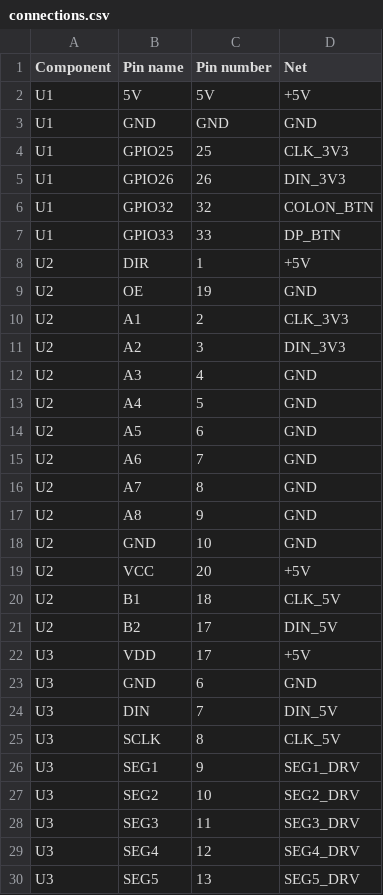
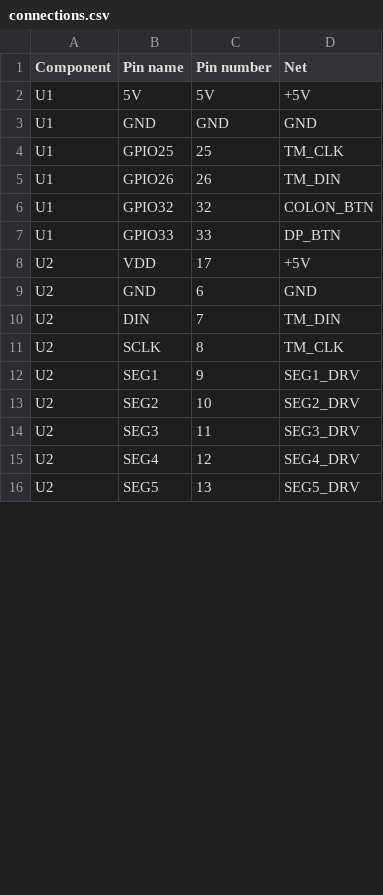
Before and after one commit to Interregional-cartographic-yacluster/clock, a CSV file: hardware/connections.csv, drawn as a sheet; only a part is shown; the diff covers the shown part only.

```diff
--- a/hardware/connections.csv
+++ b/hardware/connections.csv
@@ -3,28 +3,14 @@ U1;5V;5V;+5V
 U1;GND;GND;GND
-U1;GPIO25;25;CLK_3V3
-U1;GPIO26;26;DIN_3V3
+U1;GPIO25;25;TM_CLK
+U1;GPIO26;26;TM_DIN
 U1;GPIO32;32;COLON_BTN
 U1;GPIO33;33;DP_BTN
-U2;DIR;1;+5V
-U2;OE;19;GND
-U2;A1;2;CLK_3V3
-U2;A2;3;DIN_3V3
-U2;A3;4;GND
-U2;A4;5;GND
-U2;A5;6;GND
-U2;A6;7;GND
-U2;A7;8;GND
-U2;A8;9;GND
-U2;GND;10;GND
-U2;VCC;20;+5V
-U2;B1;18;CLK_5V
-U2;B2;17;DIN_5V
-U3;VDD;17;+5V
-U3;GND;6;GND
-U3;DIN;7;DIN_5V
-U3;SCLK;8;CLK_5V
-U3;SEG1;9;SEG1_DRV
-U3;SEG2;10;SEG2_DRV
-U3;SEG3;11;SEG3_DRV
-U3;SEG4;12;SEG4_DRV
-U3;SEG5;13;SEG5_DRV
+U2;VDD;17;+5V
+U2;GND;6;GND
+U2;DIN;7;TM_DIN
+U2;SCLK;8;TM_CLK
+U2;SEG1;9;SEG1_DRV
+U2;SEG2;10;SEG2_DRV
+U2;SEG3;11;SEG3_DRV
+U2;SEG4;12;SEG4_DRV
+U2;SEG5;13;SEG5_DRV
```
Also changed, not shown: 11 edited cells elsewhere in this file, hardware/bom.csv, 8 other files.
